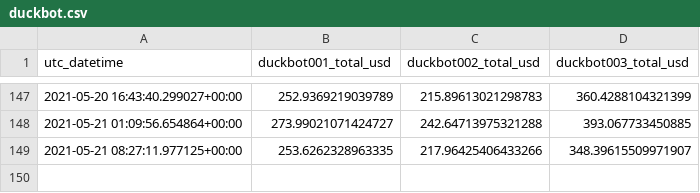
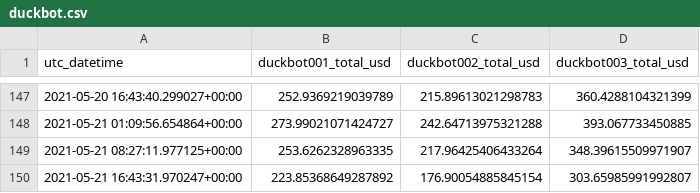
Before and after one commit to jojoee/jojoee, a CSV file: module/duckbot.csv, drawn as a sheet; only a part is shown, gaps mark what is left out.

Commit message:
bot: update README.md file

```diff
--- a/module/duckbot.csv
+++ b/module/duckbot.csv
@@ -148,2 +148,3 @@ utc_datetime,duckbot001_total_usd,duckbot002_total_usd,duckbot003_total_usd
 2021-05-21 01:09:56.654864+00:00,273.99021071424727,242.64713975321288,393.067733450885
-2021-05-21 08:27:11.977125+00:00,253.6262328963335,217.96425406433266,348.39615509971907
+2021-05-21 08:27:11.977125+00:00,253.6262328963335,217.96425406433264,348.39615509971907
+2021-05-21 16:43:31.970247+00:00,223.85368649287892,176.90054885845154,303.65985991992807
```
